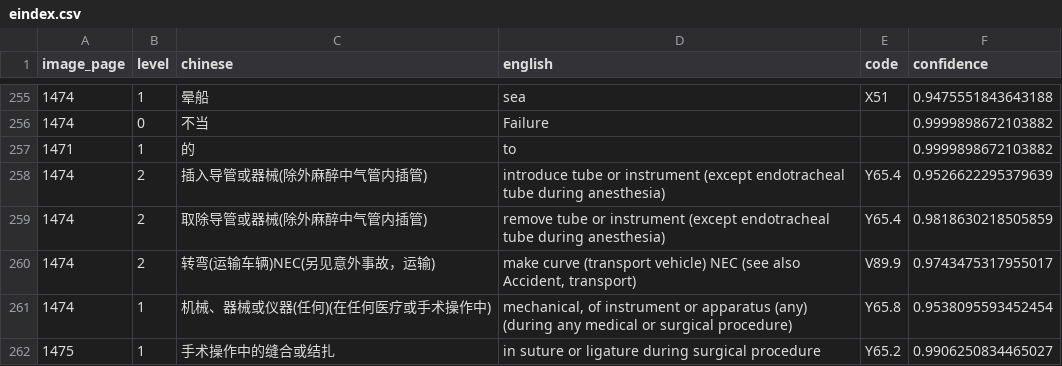
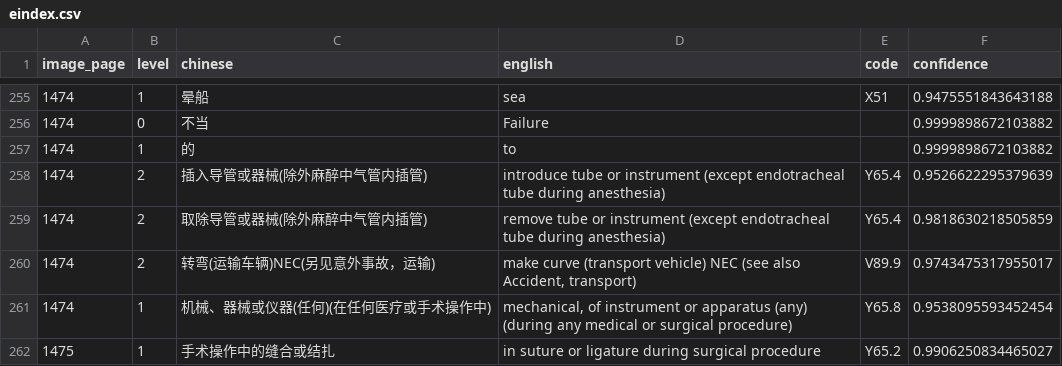
Before and after one commit to qweaszxcdf/icd10-eindex, a CSV file: data/eindex.csv, drawn as a sheet; only a part is shown, gaps mark what is left out.

Commit message:
update csv

```diff
--- a/data/eindex.csv
+++ b/data/eindex.csv
@@ -256,3 +256,3 @@
 1474,0,不当,Failure,,0.9999898672103882
-1471,1,的,to,,0.9999898672103882
+1474,1,的,to,,0.9999898672103882
 1474,2,插入导管或器械(除外麻醉中气管内插管),introduce tube or instrument (except endotracheal tube during anesthesia),Y65.4,0.9526622295379639
```
